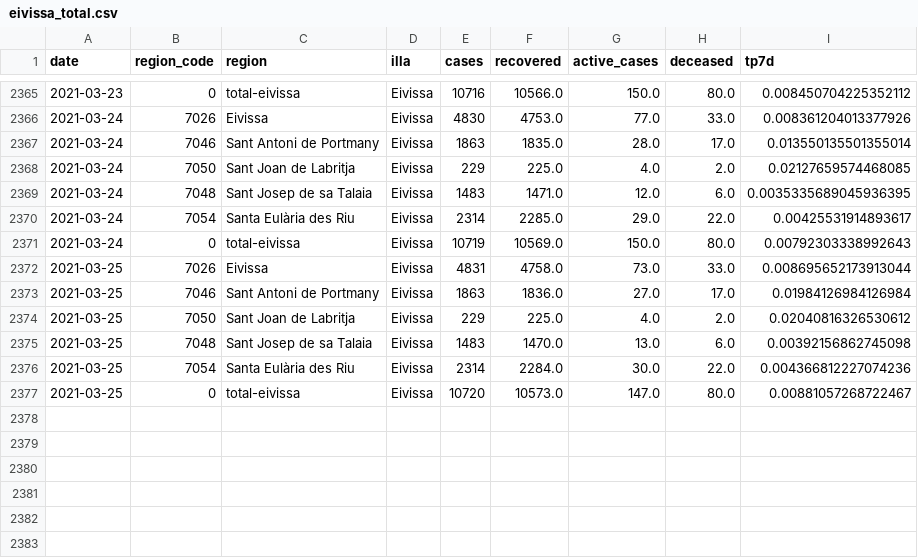
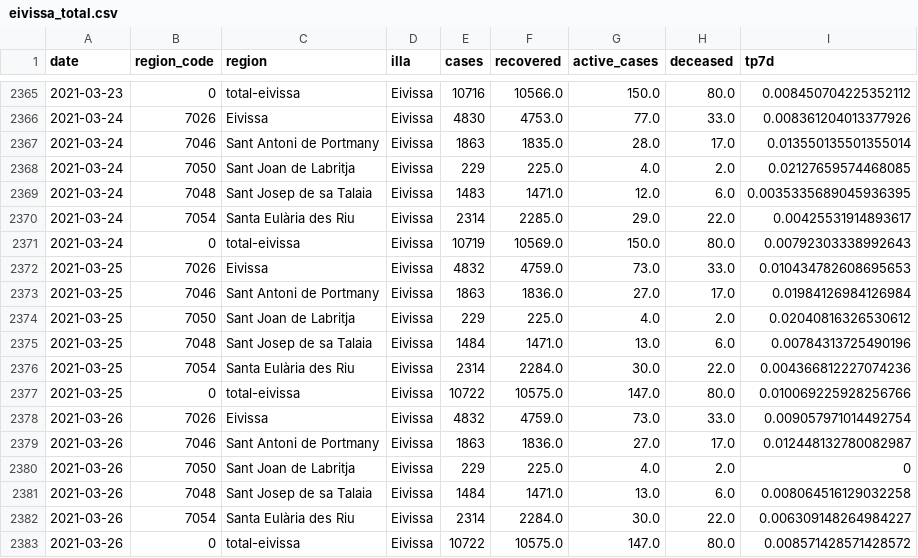
Before and after one commit to jaumeperello/covid_ib, a CSV file: data/eivissa_total.csv, drawn as a sheet; only a part is shown, gaps mark what is left out.

```diff
--- a/data/eivissa_total.csv
+++ b/data/eivissa_total.csv
@@ -2371,7 +2371,13 @@ date,region_code,region,illa,cases,recovered,active_cases,deceased,tp7d
 2021-03-24,0,total-eivissa,Eivissa,10719,10569.0,150.0,80.0,0.00792303338992643
-2021-03-25,7026,Eivissa,Eivissa,4831,4758.0,73.0,33.0,0.008695652173913044
+2021-03-25,7026,Eivissa,Eivissa,4832,4759.0,73.0,33.0,0.010434782608695653
 2021-03-25,7046,Sant Antoni de Portmany,Eivissa,1863,1836.0,27.0,17.0,0.01984126984126984
 2021-03-25,7050,Sant Joan de Labritja,Eivissa,229,225.0,4.0,2.0,0.02040816326530612
-2021-03-25,7048,Sant Josep de sa Talaia,Eivissa,1483,1470.0,13.0,6.0,0.00392156862745098
+2021-03-25,7048,Sant Josep de sa Talaia,Eivissa,1484,1471.0,13.0,6.0,0.00784313725490196
 2021-03-25,7054,Santa Eulària des Riu,Eivissa,2314,2284.0,30.0,22.0,0.004366812227074236
-2021-03-25,0,total-eivissa,Eivissa,10720,10573.0,147.0,80.0,0.00881057268722467
+2021-03-25,0,total-eivissa,Eivissa,10722,10575.0,147.0,80.0,0.010069225928256766
+2021-03-26,7026,Eivissa,Eivissa,4832,4759.0,73.0,33.0,0.009057971014492754
+2021-03-26,7046,Sant Antoni de Portmany,Eivissa,1863,1836.0,27.0,17.0,0.012448132780082987
+2021-03-26,7050,Sant Joan de Labritja,Eivissa,229,225.0,4.0,2.0,0
+2021-03-26,7048,Sant Josep de sa Talaia,Eivissa,1484,1471.0,13.0,6.0,0.008064516129032258
+2021-03-26,7054,Santa Eulària des Riu,Eivissa,2314,2284.0,30.0,22.0,0.006309148264984227
+2021-03-26,0,total-eivissa,Eivissa,10722,10575.0,147.0,80.0,0.008571428571428572
```
Also changed, not shown: data/balears_total.csv, data/formentera_total.csv, 2 other files.
